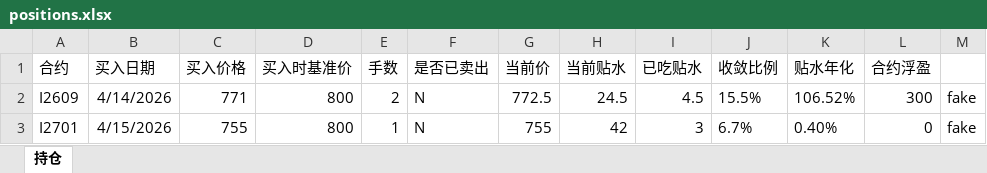
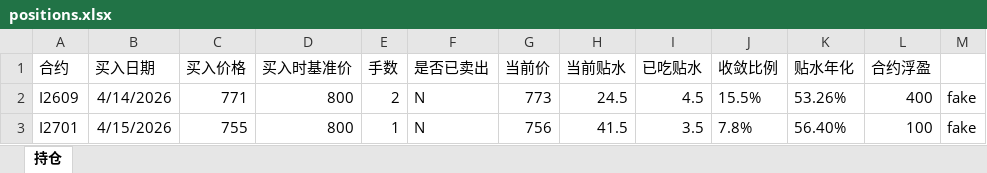
Before and after one commit to netnoah/DiscountCal, an Excel workbook: data/positions.xlsx, sheet 持仓, drawn as a sheet; values as stored, in another font and other column widths than the file's, no borders; the diff names each change by its address in the sheet, - before the commit and + after, or states it on an @@ line.

```diff
--- a/data/positions.xlsx (sheet 持仓)
+++ b/data/positions.xlsx (sheet 持仓)
-G2 (当前价): 772.5
+G2 (当前价): 773
-K2 (贴水年化): 106.52%
+K2 (贴水年化): 53.26%
-L2 (合约浮盈): 300
+L2 (合约浮盈): 400
-G3 (当前价): 755
+G3 (当前价): 756
-H3 (当前贴水): 42
+H3 (当前贴水): 41.5
-I3 (已吃贴水): 3
+I3 (已吃贴水): 3.5
-J3 (收敛比例): 6.7%
+J3 (收敛比例): 7.8%
-K3 (贴水年化): 0.40%
+K3 (贴水年化): 56.40%
-L3 (合约浮盈): 0
+L3 (合约浮盈): 100
```
Also changed, not shown: 5 other files.
